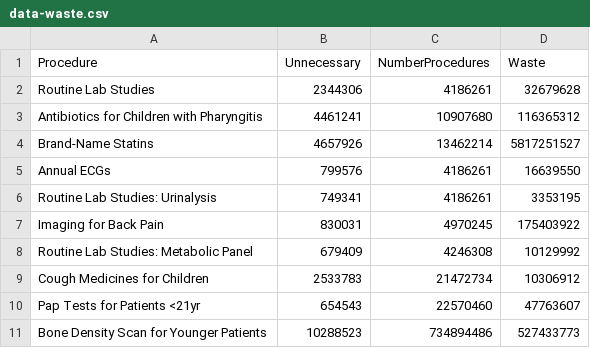
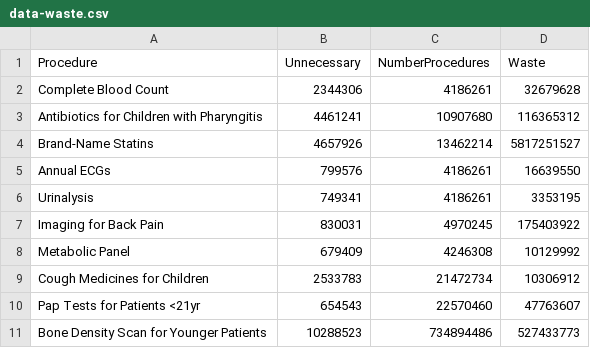
Before and after one commit to goinvo/goinvo.com-2018-old-features, a CSV file: source/features/us-healthcare/data/data-waste.csv, drawn as a sheet.

```diff
--- a/source/features/us-healthcare/data/data-waste.csv
+++ b/source/features/us-healthcare/data/data-waste.csv
@@ -1,3 +1,3 @@
 Procedure,Unnecessary,NumberProcedures,Waste
-Routine Lab Studies,2344306,4186261,32679628
+Complete Blood Count,2344306,4186261,32679628
 Antibiotics for Children with Pharyngitis,4461241,10907680,116365312
@@ -5,5 +5,5 @@ Brand-Name Statins,4657926,13462214,5817251527
 Annual ECGs,799576,4186261,16639550
-Routine Lab Studies: Urinalysis,749341,4186261,3353195
+Urinalysis,749341,4186261,3353195
 Imaging for Back Pain,830031,4970245,175403922
-Routine Lab Studies: Metabolic Panel,679409,4246308,10129992
+Metabolic Panel,679409,4246308,10129992
 Cough Medicines for Children,2533783,21472734,10306912
```
Also changed, not shown: source/features/us-healthcare/data/goals.csv, 3 other files.
